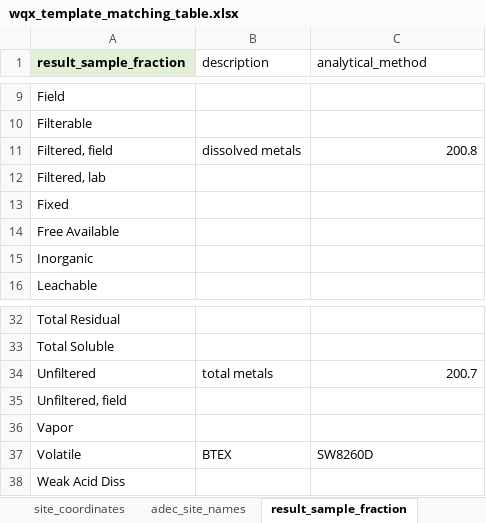
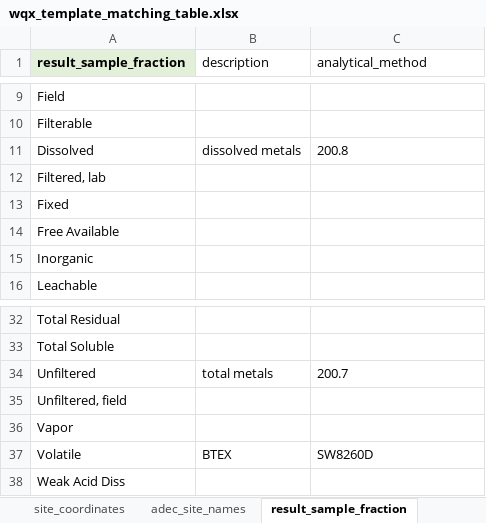
Before and after one commit to Kenai-Watershed-Forum/kenai-river-wqx, an Excel workbook: other/input/wqx_templates/wqx_template_matching_table.xlsx, sheet result_sample_fraction, drawn as a sheet; only a part is shown, gaps mark what is left out; values as stored, in another font and other column widths than the file's, no borders; the diff names each change by its address in the sheet, - before the commit and + after, or states it on an @@ line.

Commit message:
updating logic for sample fraction for display in Hows My Waterway

```diff
--- a/other/input/wqx_templates/wqx_template_matching_table.xlsx (sheet result_sample_fraction)
+++ b/other/input/wqx_templates/wqx_template_matching_table.xlsx (sheet result_sample_fraction)
-A11 (result_sample_fraction): Filtered, field
+A11 (result_sample_fraction): Dissolved
-C11 alignment: right
+C11 alignment: left
-C34 alignment: right
+C34 alignment: left
```
Also changed, not shown: other/input/wqx_templates/sample_type_abbreviations.xlsx, other/input/wqx_templates/sgs_site_names_matching_table.xlsx, 9 other files.
